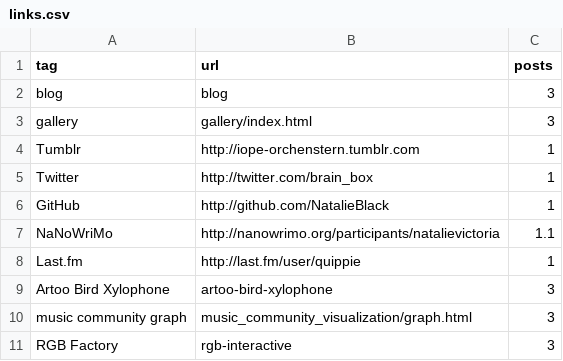
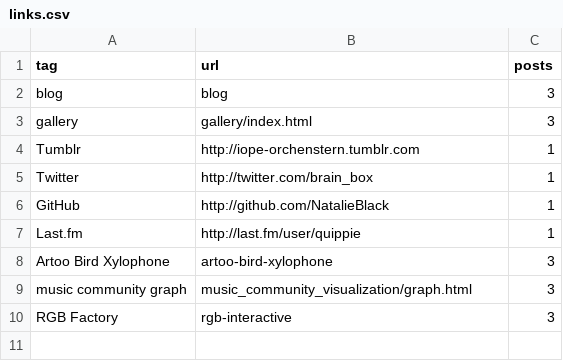
Before and after one commit to NatalieBlack/natalieblack.github.io, a CSV file: source/data/links.csv, drawn as a sheet.

```diff
--- a/source/data/links.csv
+++ b/source/data/links.csv
@@ -6,3 +6,2 @@ Twitter, http://twitter.com/brain_box,1
 GitHub, http://github.com/NatalieBlack,1
-NaNoWriMo, http://nanowrimo.org/participants/natalievictoria, 1.1
 Last.fm, http://last.fm/user/quippie, 1
```
Also changed, not shown: 3 other files.
